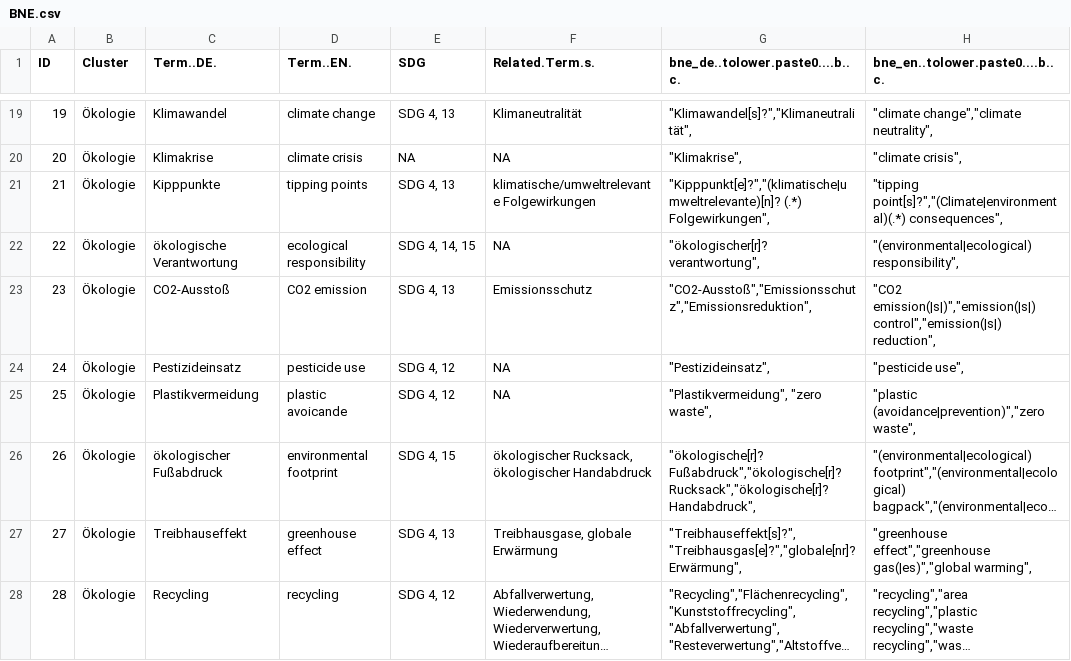
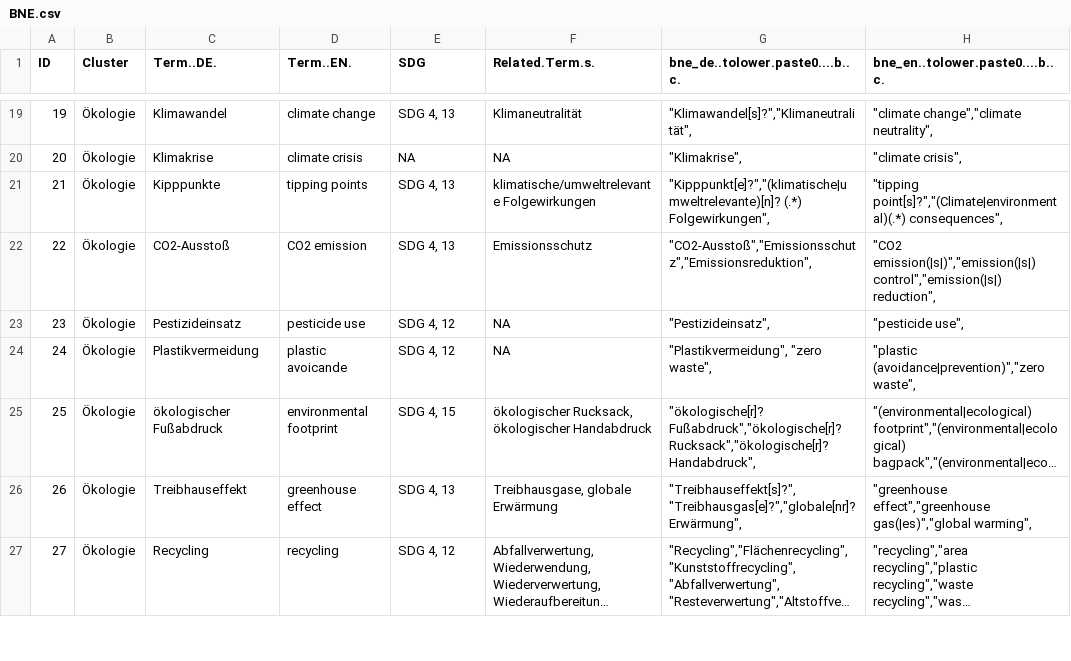
Before and after one commit to AndreasFischer1985/Schlagwortliste-IBBNE, a CSV file: BNE.csv, drawn as a sheet; only a part is shown, gaps mark what is left out; long unchanged cells end in …; removed rows and columns are numbered as before the commit, all else as after; the diff names each change by its address in the sheet, - before the commit and + after, or states it on an @@ line.

Commit message:
Revised version

```diff
--- a/BNE.csv
+++ b/BNE.csv
-row 22: 22 | Ökologie | ökologische Verantwortung | ecological responsibility | SDG 4, 14, 15 | NA | "ökologischer[r]? verantwortung", | "(environmental|ecological) responsibility",
@@ column A (ID) renumbered between rows 22 and 84 @@
```
